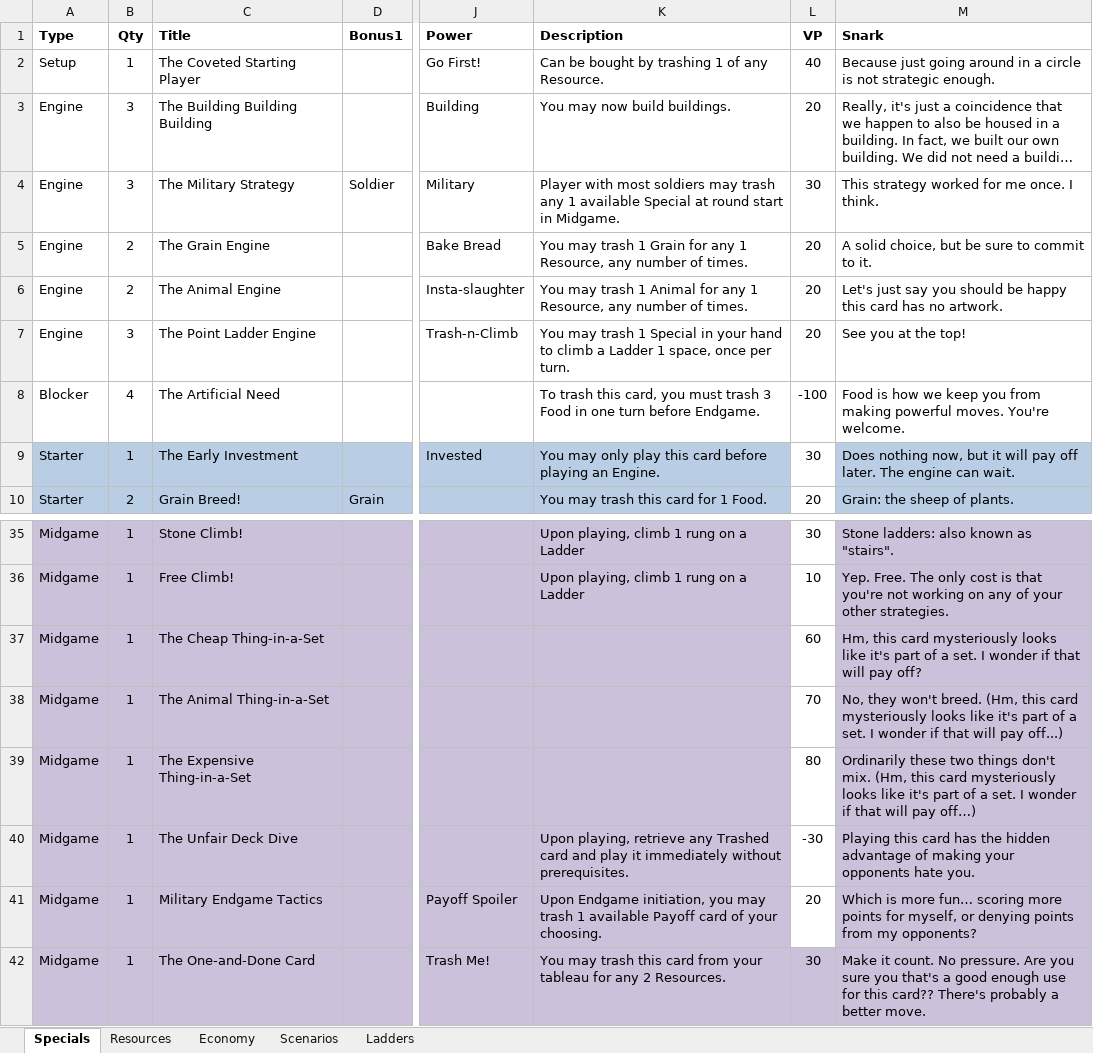
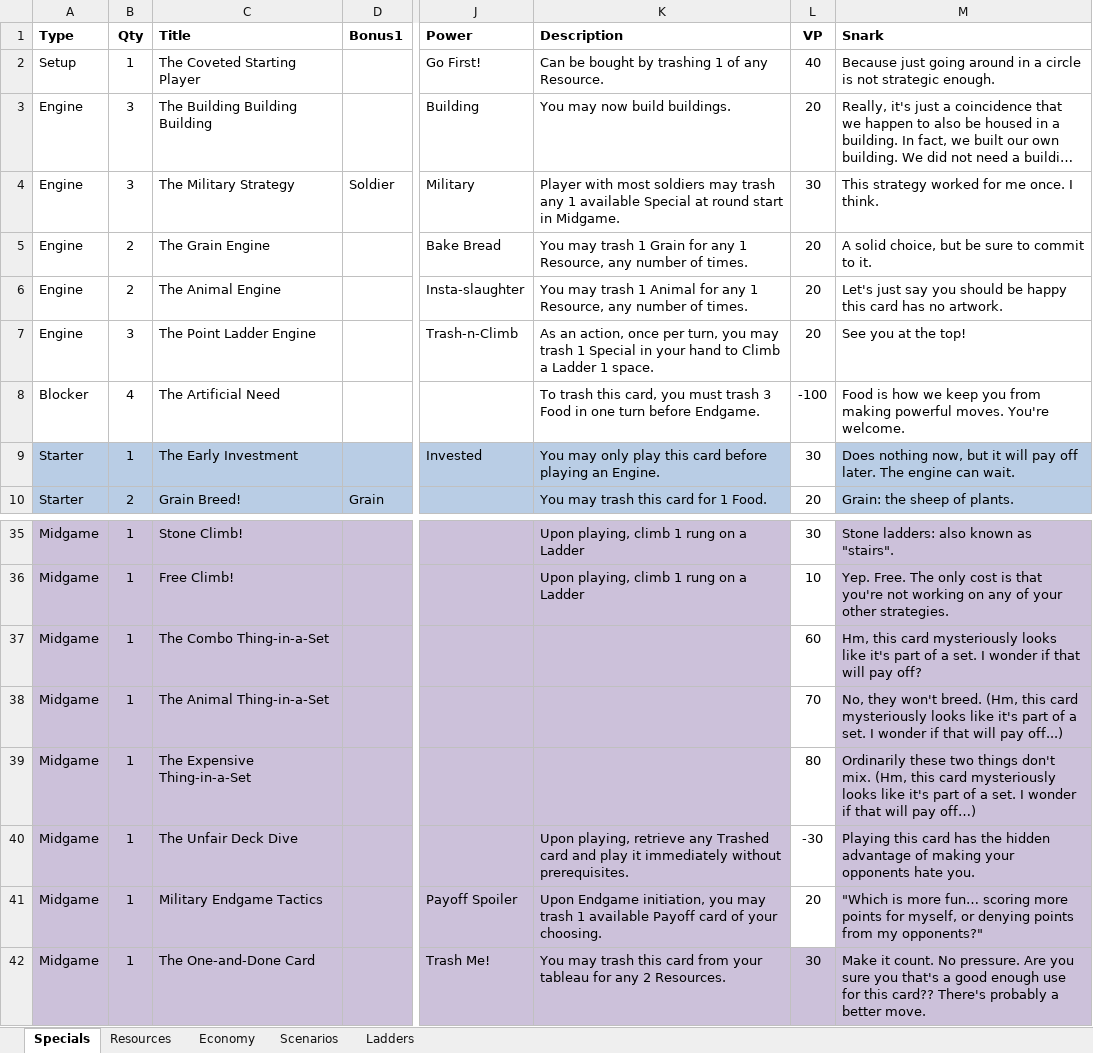
Before and after one commit to andymeneely/victory-point-salad, an Excel workbook: data/deck.xlsx, sheet Specials, drawn as a sheet; only a part is shown, gaps mark what is left out; long unchanged cells end in …; values as stored, in another font and other column widths than the file's, no borders; the diff names each change by its address in the sheet, - before the commit and + after, or states it on an @@ line.

Commit message:
refining point ladders

```diff
--- a/data/deck.xlsx (sheet Specials)
+++ b/data/deck.xlsx (sheet Specials)
-K7 (Description): You may trash 1 Special in your hand to climb a Ladder 1 space, once per turn.
+K7 (Description): As an action, once per turn, you may trash 1 Special in your hand to Climb a Ladder 1 space.
-C37 (Title): The Cheap Thing-in-a-Set
+C37 (Title): The Combo Thing-in-a-Set
-M41 (Snark): Which is more fun… scoring more points for myself, or denying points from my opponents?
+M41 (Snark): "Which is more fun… scoring more points for myself, or denying points from my opponents?"
```
Also changed, not shown: sheet Ladders, 4 other files.
